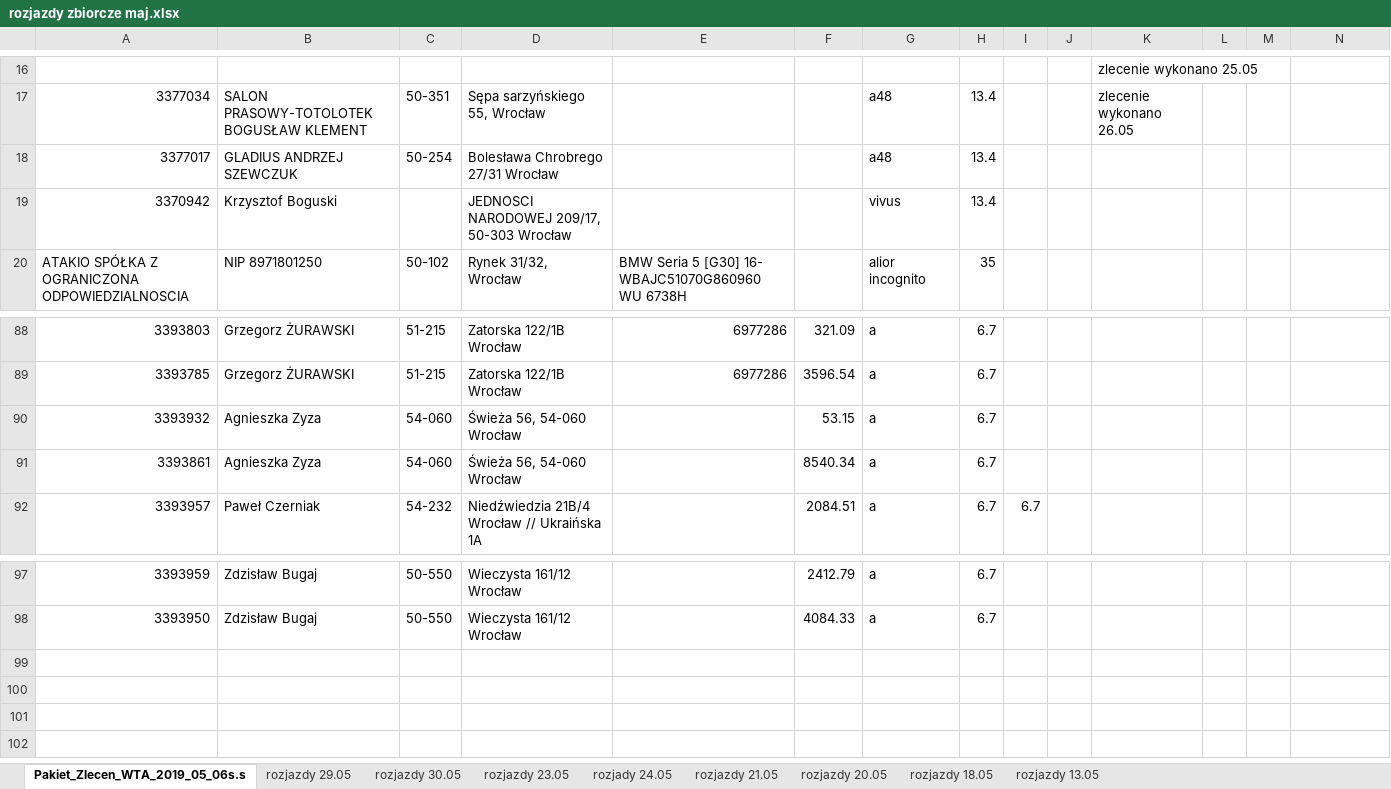
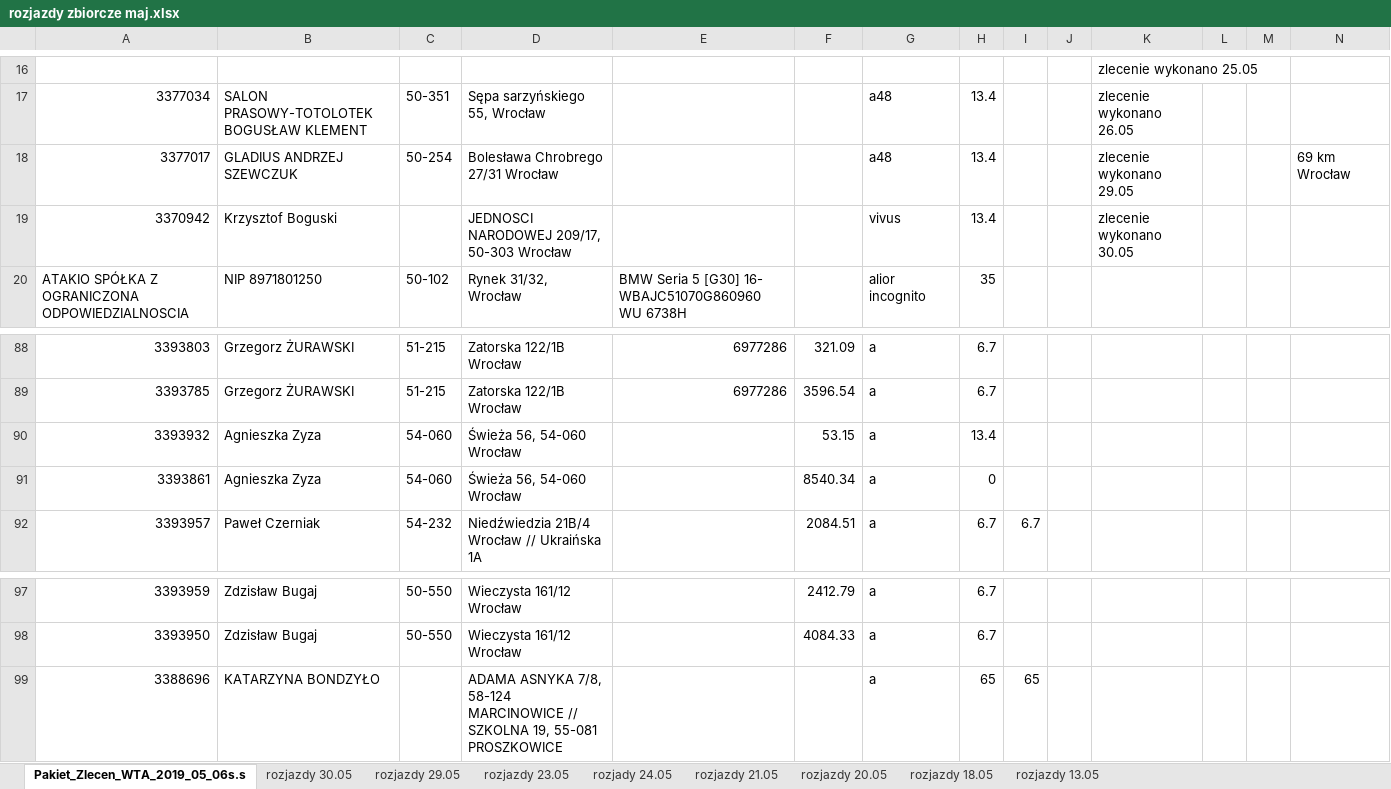
Before and after one commit to KancKoko/maj, an Excel workbook: rozjazdy zbiorcze maj.xlsx, sheet Pakiet_Zlecen_WTA_2019_05_06s.s, drawn as a sheet; only a part is shown, gaps mark what is left out; values as stored, in another font and other column widths than the file's, no cell formats; the diff names each change by its address in the sheet, - before the commit and + after, or states it on an @@ line.

Commit message:
aktualne do 29.05
Należy dopisać zlecenia z 30.05 (A,BPH, MILENIUM, NEST)

```diff
--- a/rozjazdy zbiorcze maj.xlsx (sheet Pakiet_Zlecen_WTA_2019_05_06s.s)
+++ b/rozjazdy zbiorcze maj.xlsx (sheet Pakiet_Zlecen_WTA_2019_05_06s.s)
@@ sheet tab order changed: Pakiet_Zlecen_WTA_2019_05_06s.s | rozjazdy 30.05 | rozjazdy 29.05 | rozjazdy 23.05 | rozjady 24.05 | rozjazdy 21.05 | rozjazdy 20.05 | rozjazdy 18.05 | rozjazdy 13.05 @@
-K18: (empty)
+K18: zlecenie wykonano 29.05
-N18: (empty)
+N18: 69 km Wrocław
-K19: (empty)
+K19: zlecenie wykonano 30.05
-H90: 6.7
+H90: 13.4
-H91: 6.7
+H91: 0
+row 99: 3388696 | KATARZYNA BONDZYŁO |  | ADAMA ASNYKA 7/8, 58-124 MARCINOWICE // SZKOLNA 19, 55-081 PROSZKOWICE |  |  | a | 65 | 65
```
Also changed, not shown: sheet rozjazdy 29.05, sheet rozjazdy 30.05, cell formats.
